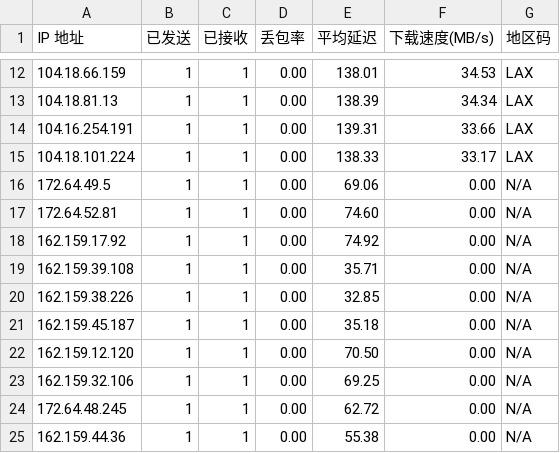
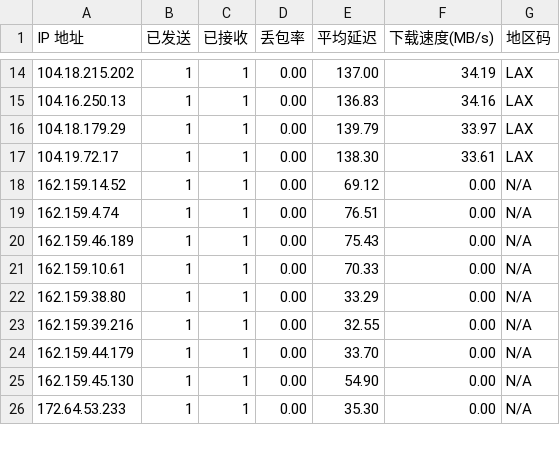
Before and after one commit to ahang39/router, a CSV file: latest.csv, drawn as a sheet; only a part is shown, gaps mark what is left out; the diff covers the shown part only.

```diff
--- a/latest.csv
+++ b/latest.csv
@@ -12,14 +14,13 @@ IP 地址,已发送,已接收,丢包率,平均延迟,下载速度(MB/s),地区
-104.18.66.159,1,1,0.00,138.01,34.53,LAX
-104.18.81.13,1,1,0.00,138.39,34.34,LAX
-104.16.254.191,1,1,0.00,139.31,33.66,LAX
-104.18.101.224,1,1,0.00,138.33,33.17,LAX
-172.64.49.5,1,1,0.00,69.06,0.00,N/A
-172.64.52.81,1,1,0.00,74.60,0.00,N/A
-162.159.17.92,1,1,0.00,74.92,0.00,N/A
-162.159.39.108,1,1,0.00,35.71,0.00,N/A
-162.159.38.226,1,1,0.00,32.85,0.00,N/A
-162.159.45.187,1,1,0.00,35.18,0.00,N/A
-162.159.12.120,1,1,0.00,70.50,0.00,N/A
-162.159.32.106,1,1,0.00,69.25,0.00,N/A
-172.64.48.245,1,1,0.00,62.72,0.00,N/A
-162.159.44.36,1,1,0.00,55.38,0.00,N/A
+104.18.215.202,1,1,0.00,137.00,34.19,LAX
+104.16.250.13,1,1,0.00,136.83,34.16,LAX
+104.18.179.29,1,1,0.00,139.79,33.97,LAX
+104.19.72.17,1,1,0.00,138.30,33.61,LAX
+162.159.14.52,1,1,0.00,69.12,0.00,N/A
+162.159.4.74,1,1,0.00,76.51,0.00,N/A
+162.159.46.189,1,1,0.00,75.43,0.00,N/A
+162.159.10.61,1,1,0.00,70.33,0.00,N/A
+162.159.38.80,1,1,0.00,33.29,0.00,N/A
+162.159.39.216,1,1,0.00,32.55,0.00,N/A
+162.159.44.179,1,1,0.00,33.70,0.00,N/A
+162.159.45.130,1,1,0.00,54.90,0.00,N/A
+172.64.53.233,1,1,0.00,35.30,0.00,N/A
```
Also changed, not shown: 2 added rows and 36 edited cells elsewhere in this file, 1 other file.
